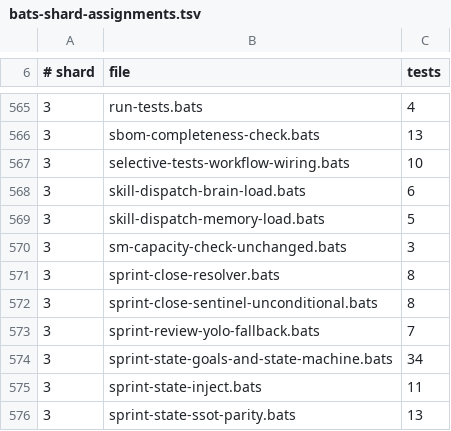
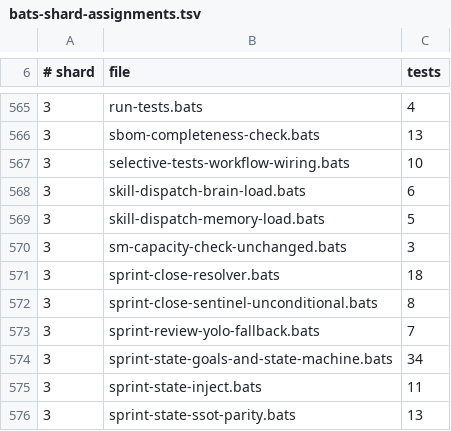
Before and after one commit to gaiastudio-ai/gaia-framework, a TSV file: .github/bats-shard-assignments.tsv, drawn as a sheet; only a part is shown, gaps mark what is left out.

```diff
--- a/.github/bats-shard-assignments.tsv
+++ b/.github/bats-shard-assignments.tsv
@@ -570,3 +570,3 @@
 3	sm-capacity-check-unchanged.bats	3
-3	sprint-close-resolver.bats	8
+3	sprint-close-resolver.bats	18
 3	sprint-close-sentinel-unconditional.bats	8
```
Also changed, not shown: 3 other files.
